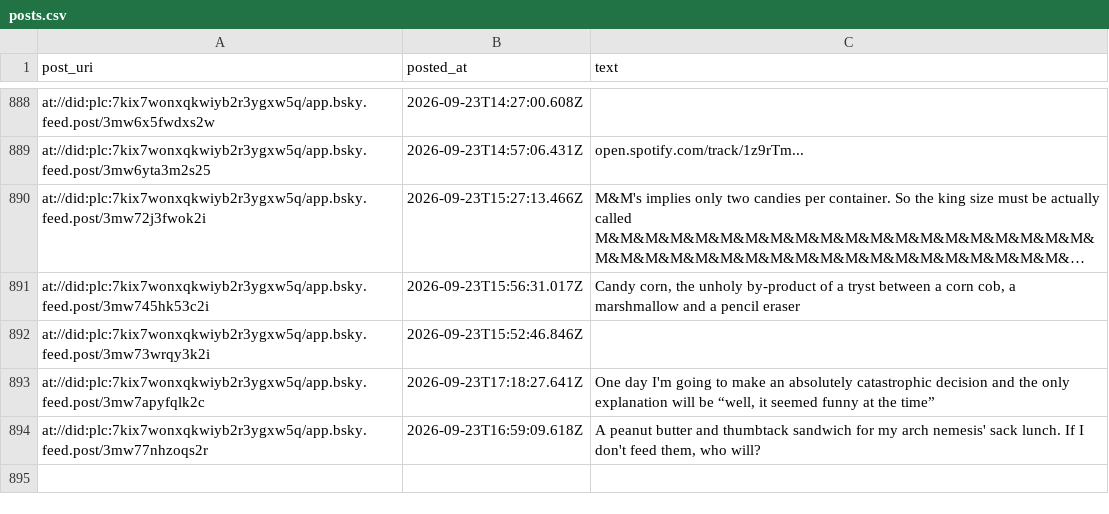
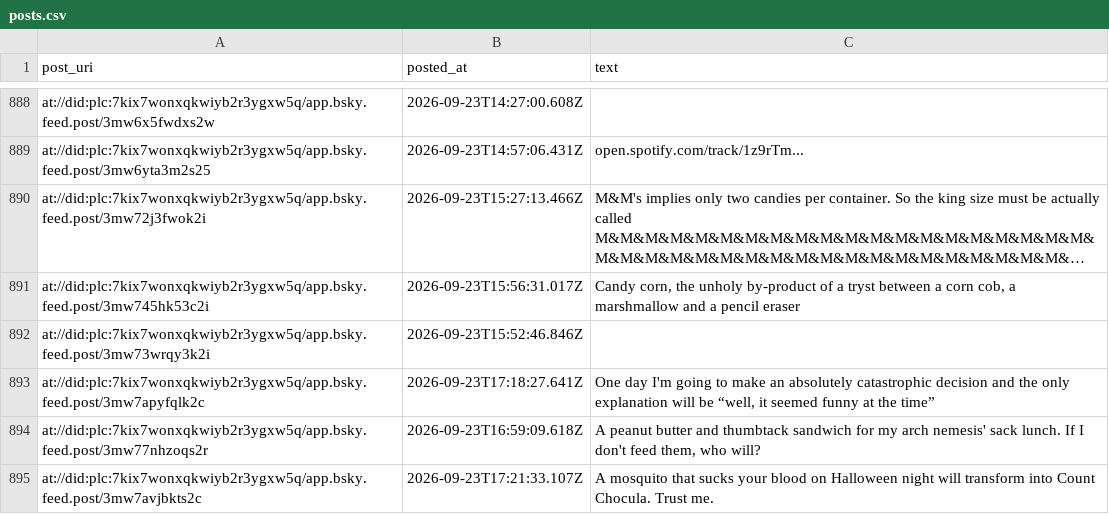
Before and after one commit to IcarusQD/bluesky-collector, a CSV file: data/posts.csv, drawn as a sheet; only a part is shown, gaps mark what is left out; long unchanged cells end in …; the diff names each change by its address in the sheet, - before the commit and + after, or states it on an @@ line.

```diff
--- a/data/posts.csv
+++ b/data/posts.csv
+row 895: at://did:plc:7kix7wonxqkwiyb2r3ygxw5q/app.bsky.feed.post/3mw7avjbkts2c | 2026-09-23T17:21:33.107Z | A mosquito that sucks your blood on Halloween night will transform into Count Chocula. Trust me.
```
Also changed, not shown: 1 other file.
